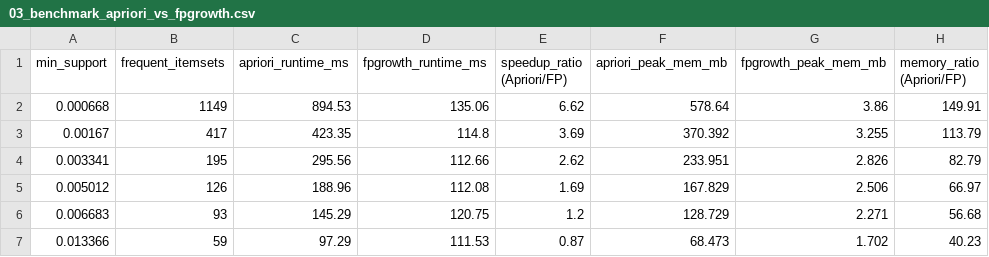
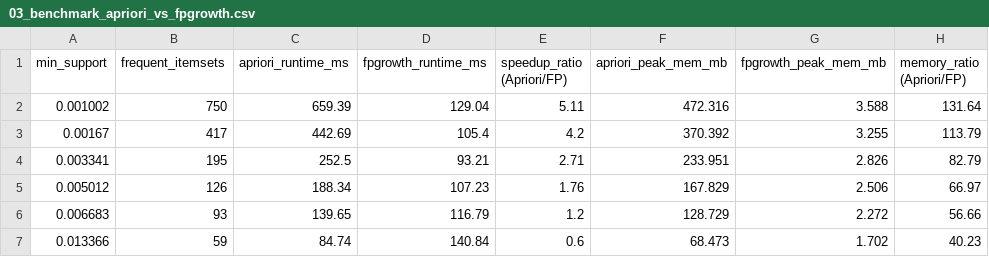
Before and after one commit to dth251/DATA-MINING-PROJECT-01, a CSV file: outputs/tables/03_benchmark_apriori_vs_fpgrowth.csv, drawn as a sheet.

```diff
--- a/outputs/tables/03_benchmark_apriori_vs_fpgrowth.csv
+++ b/outputs/tables/03_benchmark_apriori_vs_fpgrowth.csv
@@ -1,7 +1,7 @@
 min_support,frequent_itemsets,apriori_runtime_ms,fpgrowth_runtime_ms,speedup_ratio (Apriori/FP),apriori_peak_mem_mb,fpgrowth_peak_mem_mb,memory_ratio (Apriori/FP)
-0.000668,1149,894.53,135.06,6.62,578.64,3.86,149.91
-0.00167,417,423.35,114.8,3.69,370.392,3.255,113.79
-0.003341,195,295.56,112.66,2.62,233.951,2.826,82.79
-0.005012,126,188.96,112.08,1.69,167.829,2.506,66.97
-0.006683,93,145.29,120.75,1.2,128.729,2.271,56.68
-0.013366,59,97.29,111.53,0.87,68.473,1.702,40.23
+0.001002,750,659.39,129.04,5.11,472.316,3.588,131.64
+0.00167,417,442.69,105.4,4.2,370.392,3.255,113.79
+0.003341,195,252.5,93.21,2.71,233.951,2.826,82.79
+0.005012,126,188.34,107.23,1.76,167.829,2.506,66.97
+0.006683,93,139.65,116.79,1.2,128.729,2.272,56.66
+0.013366,59,84.74,140.84,0.6,68.473,1.702,40.23
```
Also changed, not shown: outputs/tables/02_support_confidence_grid.csv, outputs/tables/04_filtered_rules_lift_gt_1.csv, 13 other files.
